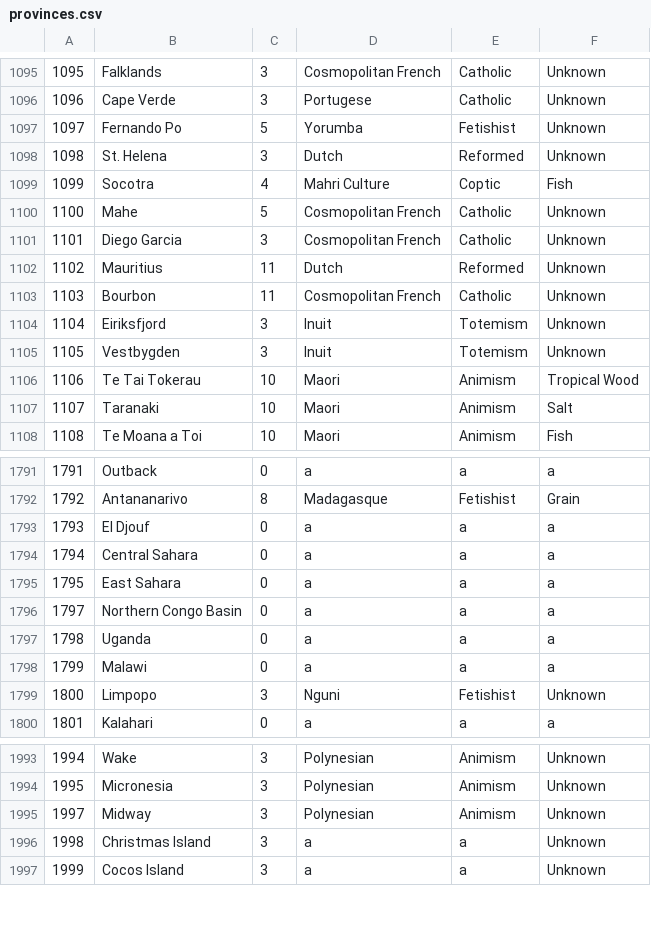
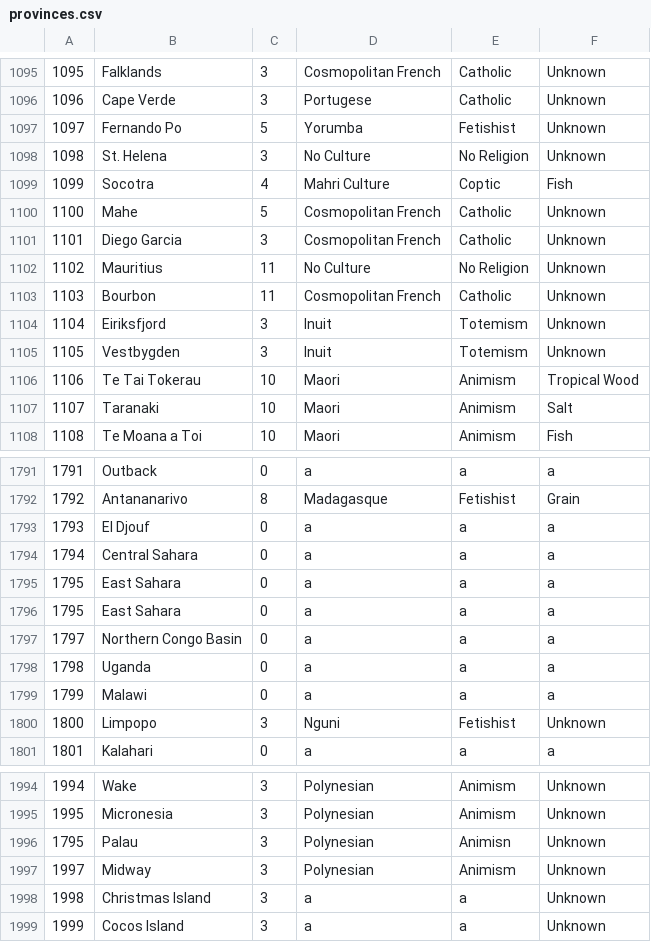
Before and after one commit to Yucatta/eu4statle, a CSV file: public/provinces.csv, drawn as a sheet; only a part is shown, gaps mark what is left out.

Commit message:
completed province guessing thingies

```diff
--- a/public/provinces.csv
+++ b/public/provinces.csv
@@ -1097,3 +1097,3 @@
 1097,Fernando Po,5,Yorumba,Fetishist,Unknown
-1098,St. Helena,3,Dutch,Reformed,Unknown
+1098,St. Helena,3,No Culture,No Religion,Unknown
 1099,Socotra,4,Mahri Culture,Coptic,Fish
@@ -1101,3 +1101,3 @@
 1101,Diego Garcia,3,Cosmopolitan French,Catholic,Unknown
-1102,Mauritius,11,Dutch,Reformed,Unknown
+1102,Mauritius,11,No Culture,No Religion,Unknown
 1103,Bourbon,11,Cosmopolitan French,Catholic,Unknown
@@ -1795,2 +1795,3 @@
 1795,East Sahara,0,a,a,a
+1795,East Sahara,0,a,a,a
 1797,Northern Congo Basin,0,a,a,a
@@ -1994,2 +1995,3 @@
 1995,Micronesia,3,Polynesian,Animism,Unknown
+1795,Palau,3,Polynesian,Animisn,Unknown
 1997,Midway,3,Polynesian,Animism,Unknown
```
Also changed, not shown: 5 other files.
